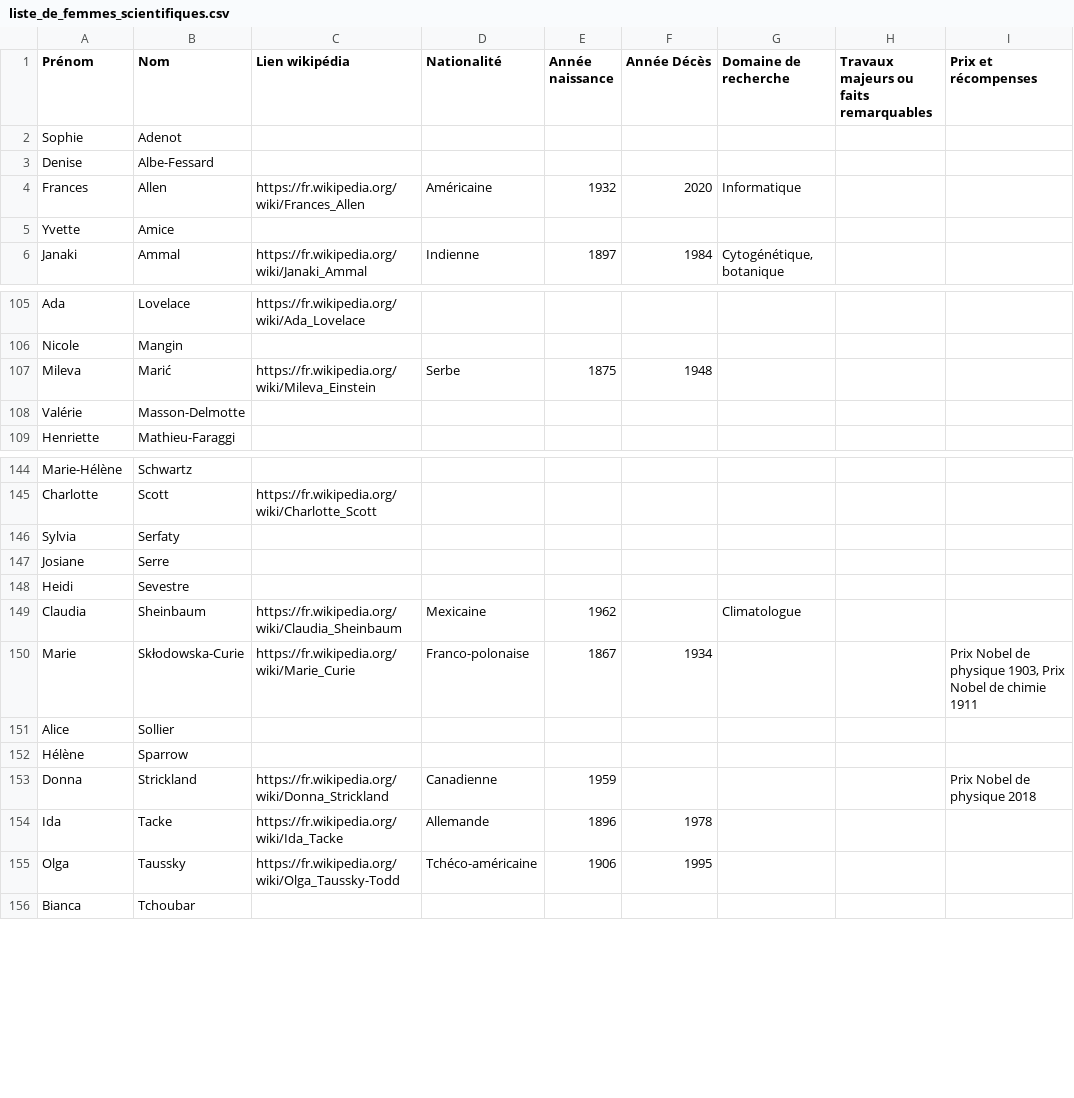
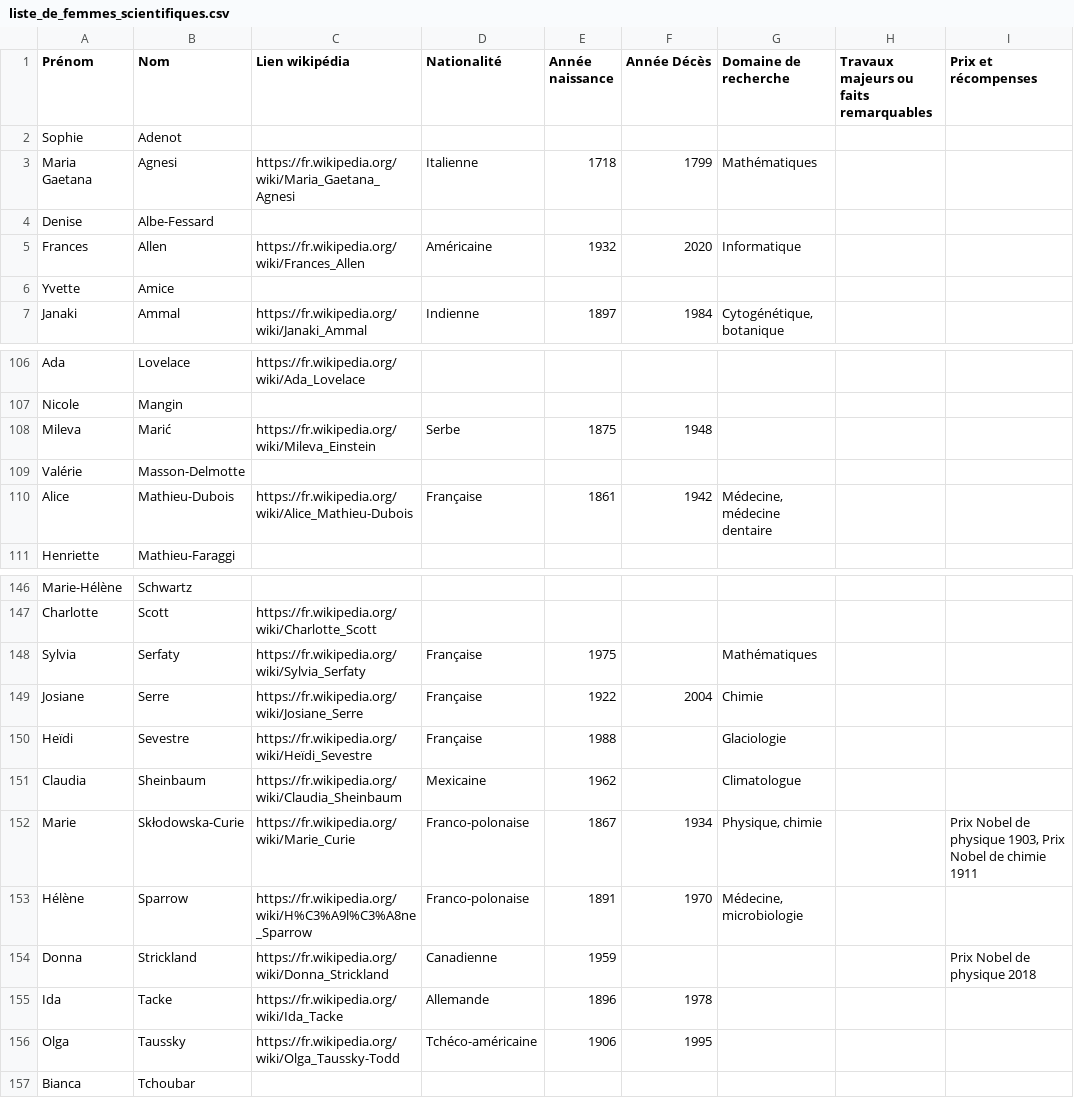
Before and after one commit to mabuchet/promotion_des_sciences, a CSV file: liste_de_femmes_scientifiques.csv, drawn as a sheet; only a part is shown, gaps mark what is left out.

Commit message:
Complète la liste de femmes scientifiques.

```diff
--- a/liste_de_femmes_scientifiques.csv
+++ b/liste_de_femmes_scientifiques.csv
@@ -2,2 +2,3 @@ Prénom;Nom;Lien wikipédia;Nationalité;Année naissance;Année Décès;Domaine
 Sophie;Adenot;;;;;;;
+Maria Gaetana;Agnesi;https://fr.wikipedia.org/wiki/Maria_Gaetana_Agnesi;Italienne;1718;1799;Mathématiques;;
 Denise;Albe-Fessard;;;;;;;
@@ -108,2 +109,3 @@ Mileva;Marić;https://fr.wikipedia.org/wiki/Mileva_Einstein;Serbe;1875;1948;;;
 Valérie;Masson-Delmotte;;;;;;;
+Alice;Mathieu-Dubois;https://fr.wikipedia.org/wiki/Alice_Mathieu-Dubois;Française;1861;1942;Médecine, médecine dentaire;;
 Henriette;Mathieu-Faraggi;;;;;;;
@@ -145,9 +147,8 @@ Marie-Hélène;Schwartz;;;;;;;
 Charlotte;Scott;https://fr.wikipedia.org/wiki/Charlotte_Scott;;;;;;
-Sylvia;Serfaty;;;;;;;
-Josiane;Serre;;;;;;;
-Heidi;Sevestre;;;;;;;
+Sylvia;Serfaty;https://fr.wikipedia.org/wiki/Sylvia_Serfaty;Française;1975;;Mathématiques;;
+Josiane;Serre;https://fr.wikipedia.org/wiki/Josiane_Serre;Française;1922;2004;Chimie;;
+Heïdi;Sevestre;https://fr.wikipedia.org/wiki/Heïdi_Sevestre;Française;1988;;Glaciologie;;
 Claudia;Sheinbaum;https://fr.wikipedia.org/wiki/Claudia_Sheinbaum;Mexicaine;1962;;Climatologue;;
-Marie;Skłodowska-Curie;https://fr.wikipedia.org/wiki/Marie_Curie;Franco-polonaise;1867;1934;;;Prix Nobel de physique 1903, Prix Nobel de chimie 1911
-Alice;Sollier;;;;;;;
-Hélène;Sparrow;;;;;;;
+Marie;Skłodowska-Curie;https://fr.wikipedia.org/wiki/Marie_Curie;Franco-polonaise;1867;1934;Physique, chimie;;Prix Nobel de physique 1903, Prix Nobel de chimie 1911
+Hélène;Sparrow;https://fr.wikipedia.org/wiki/H%C3%A9l%C3%A8ne_Sparrow;Franco-polonaise;1891;1970;Médecine, microbiologie;;
 Donna;Strickland;https://fr.wikipedia.org/wiki/Donna_Strickland;Canadienne;1959; ;;;Prix Nobel de physique 2018
```
